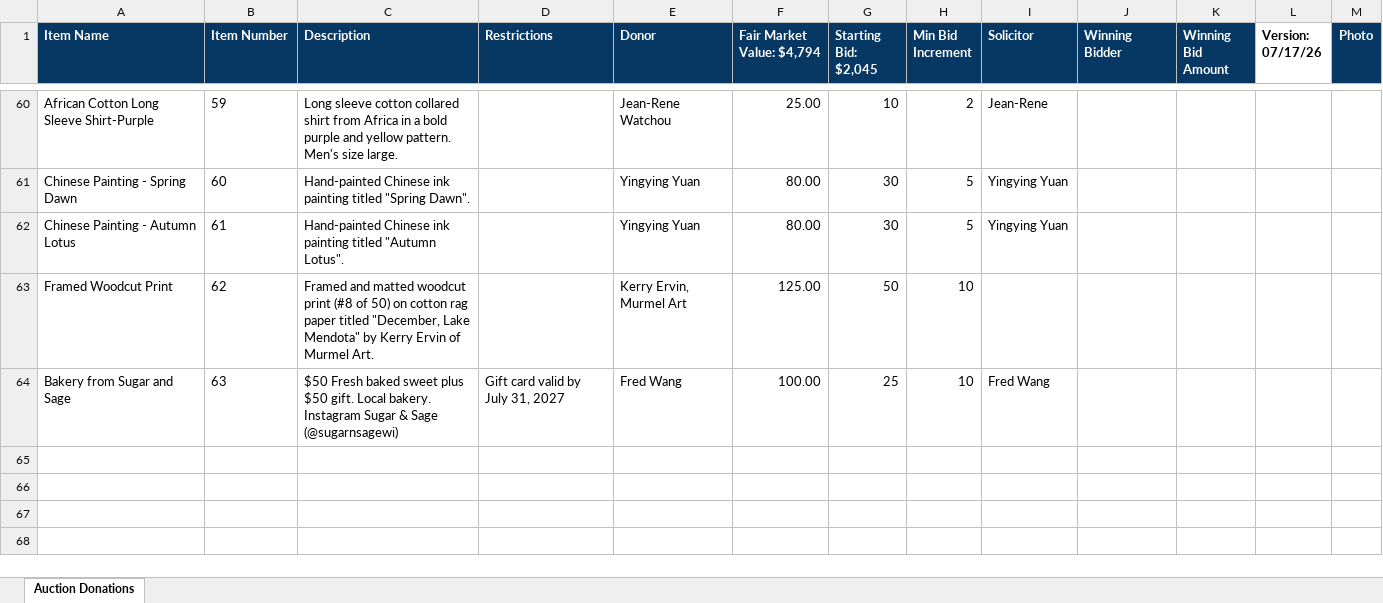
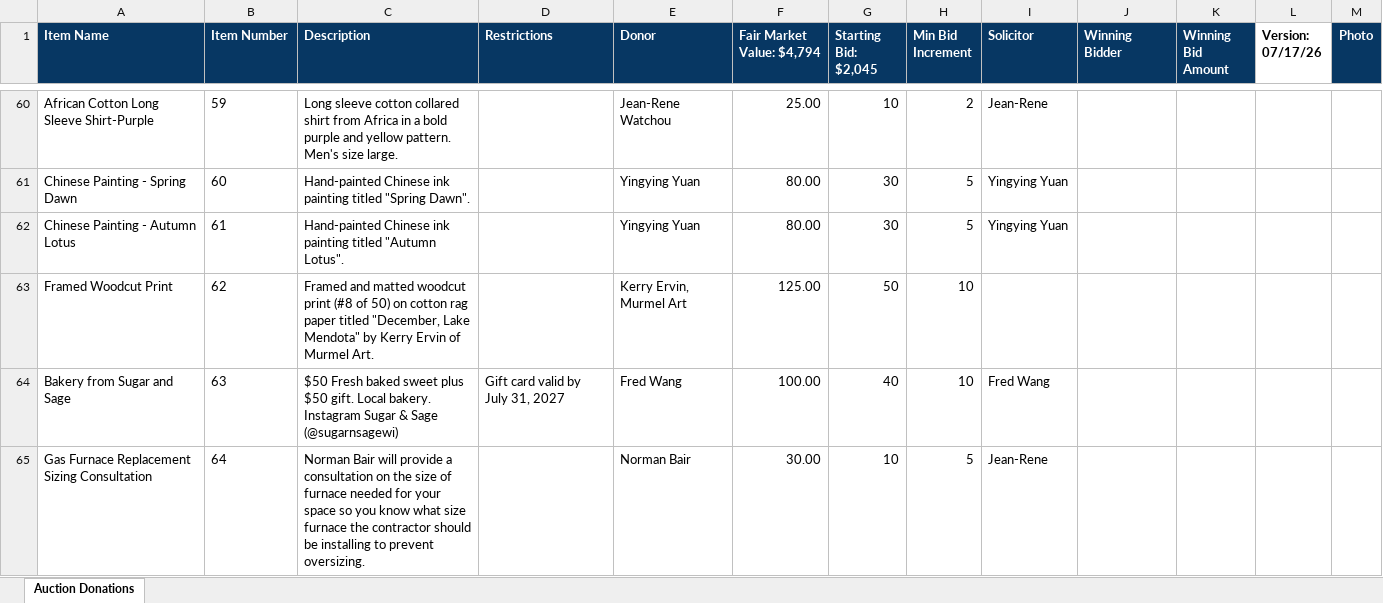
Before and after one commit to walleyefry/NP001_Silent_Auction_2026, an Excel workbook: Auction Database 2026.xlsx, sheet Auction Donations, drawn as a sheet; only a part is shown, gaps mark what is left out; values as stored, in another font and other column widths than the file's, no borders; the diff names each change by its address in the sheet, - before the commit and + after, or states it on an @@ line.

Commit message:
Add files via upload

```diff
--- a/Auction Database 2026.xlsx (sheet Auction Donations)
+++ b/Auction Database 2026.xlsx (sheet Auction Donations)
-G64 (Starting Bid: $2,045): 25
+G64 (Starting Bid: $2,045): 40
+row 65: Gas Furnace Replacement Sizing Consultation | 64 | Norman Bair will provide a consultation on the size of furnace needed for your space so you know what size furnace the contractor should be installing to prevent oversizing. |  | Norman Bair | 30.00 | 10 | 5 | Jean-Rene
```
